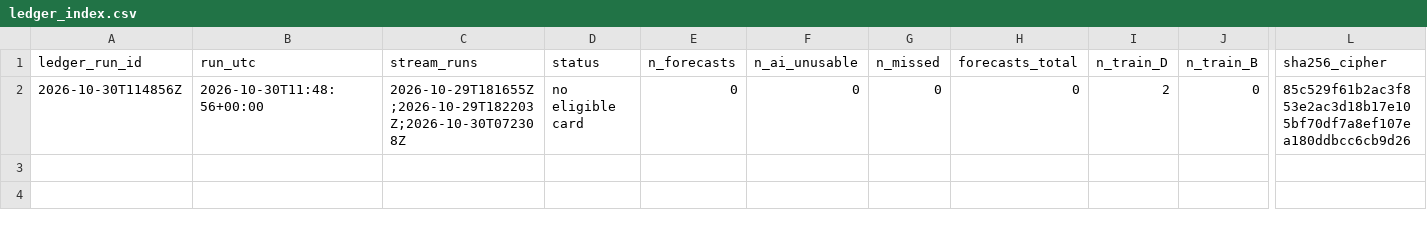
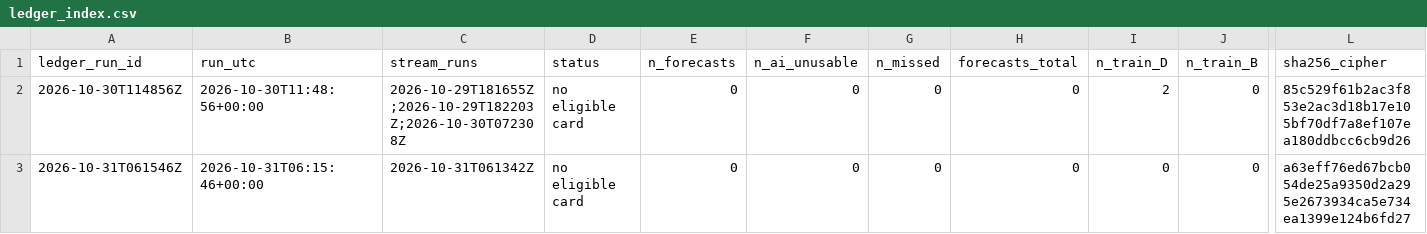
Before and after one commit to avram3scu-art/emo-core-v1, a CSV file: data/selfmodel/ledger_index.csv, drawn as a sheet; only a part is shown, gaps mark what is left out; rows hold the shown columns only; the diff names each change by its address in the sheet, - before the commit and + after, or states it on an @@ line.

```diff
--- a/data/selfmodel/ledger_index.csv
+++ b/data/selfmodel/ledger_index.csv
+row 3: 2026-10-31T061546Z | 2026-10-31T06:15:46+00:00 | 2026-10-31T061342Z | no eligible card | 0 | 0 | 0 | 0 | 0 | 0 | a63eff76ed67bcb054de25a9350d2a295e2673934ca5e734ea1399e124b6fd27
```
Also changed, not shown: 1 other file.
